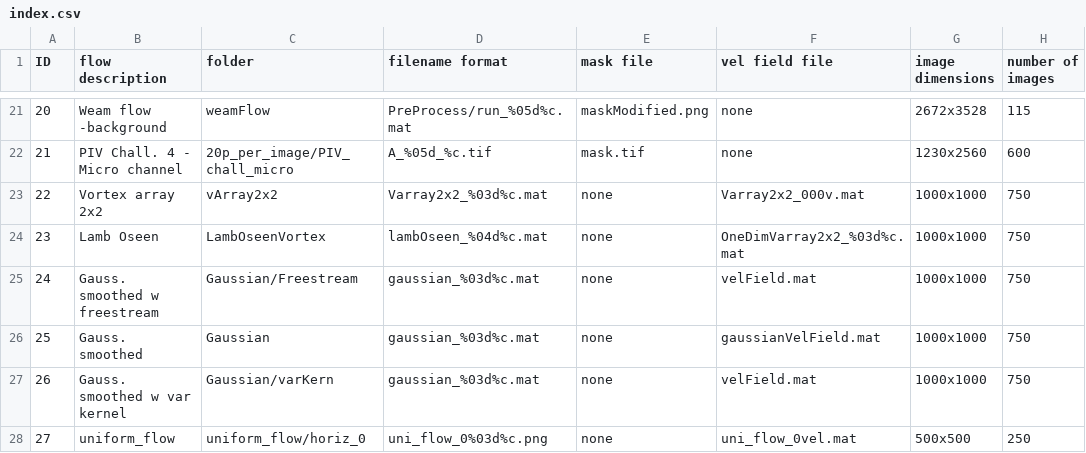
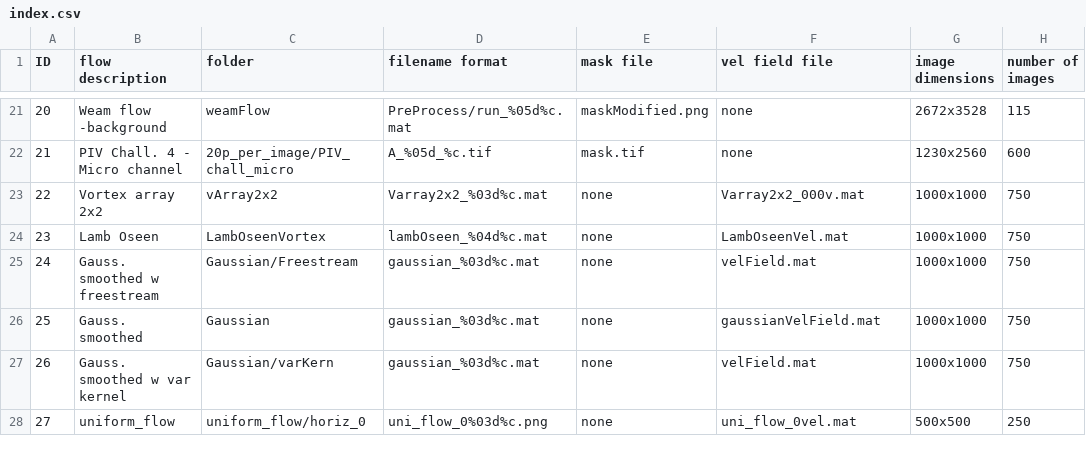
Before and after one commit to MattEdwards94/AdaptivePIV, a CSV file: PIV/Data/index.csv, drawn as a sheet; only a part is shown, gaps mark what is left out; the diff names each change by its address in the sheet, - before the commit and + after, or states it on an @@ line.

Commit message:
Bugfix: name of LambOseen true velocity file

```diff
--- a/PIV/Data/index.csv
+++ b/PIV/Data/index.csv
-F24 (vel field file): OneDimVarray2x2_%03d%c.mat
+F24 (vel field file): LambOseenVel.mat
```
